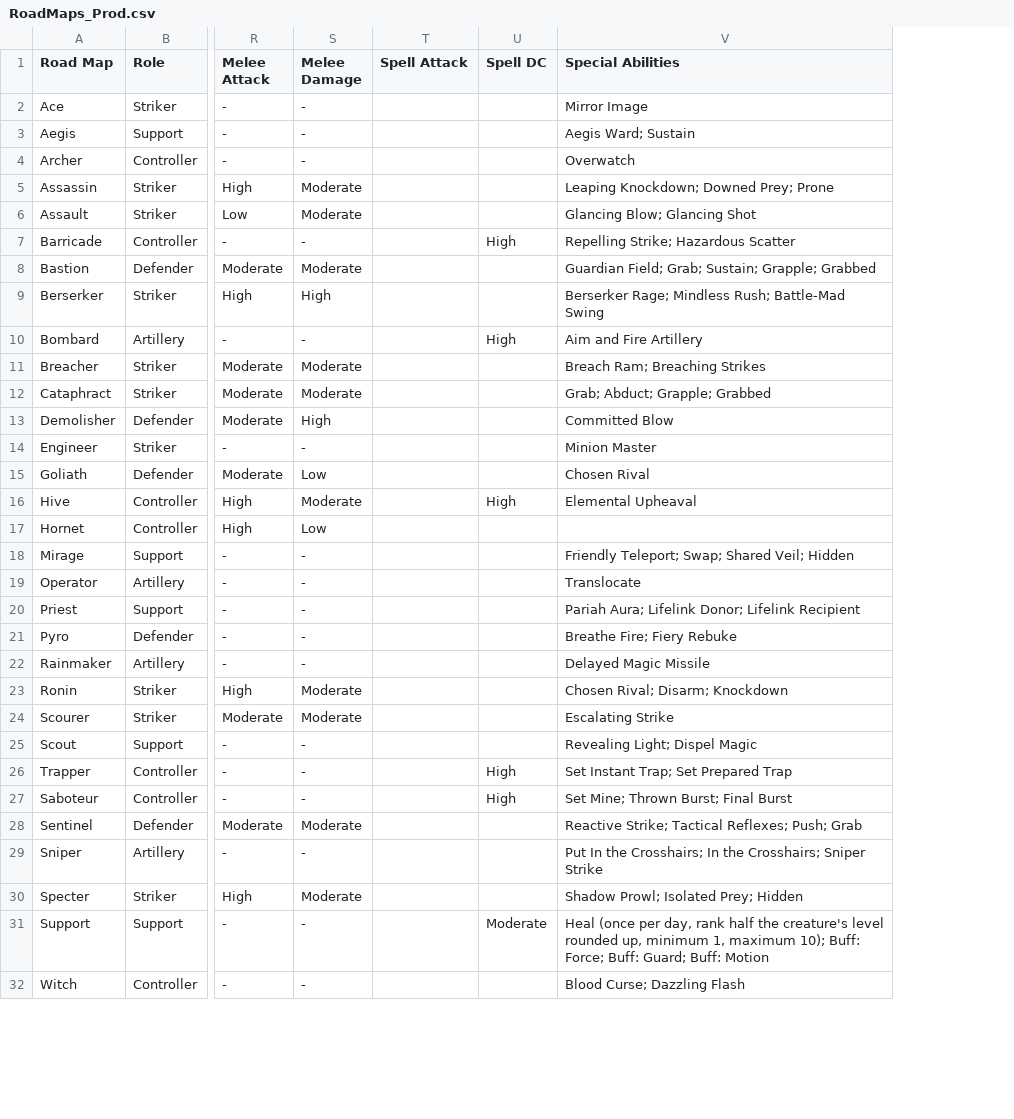
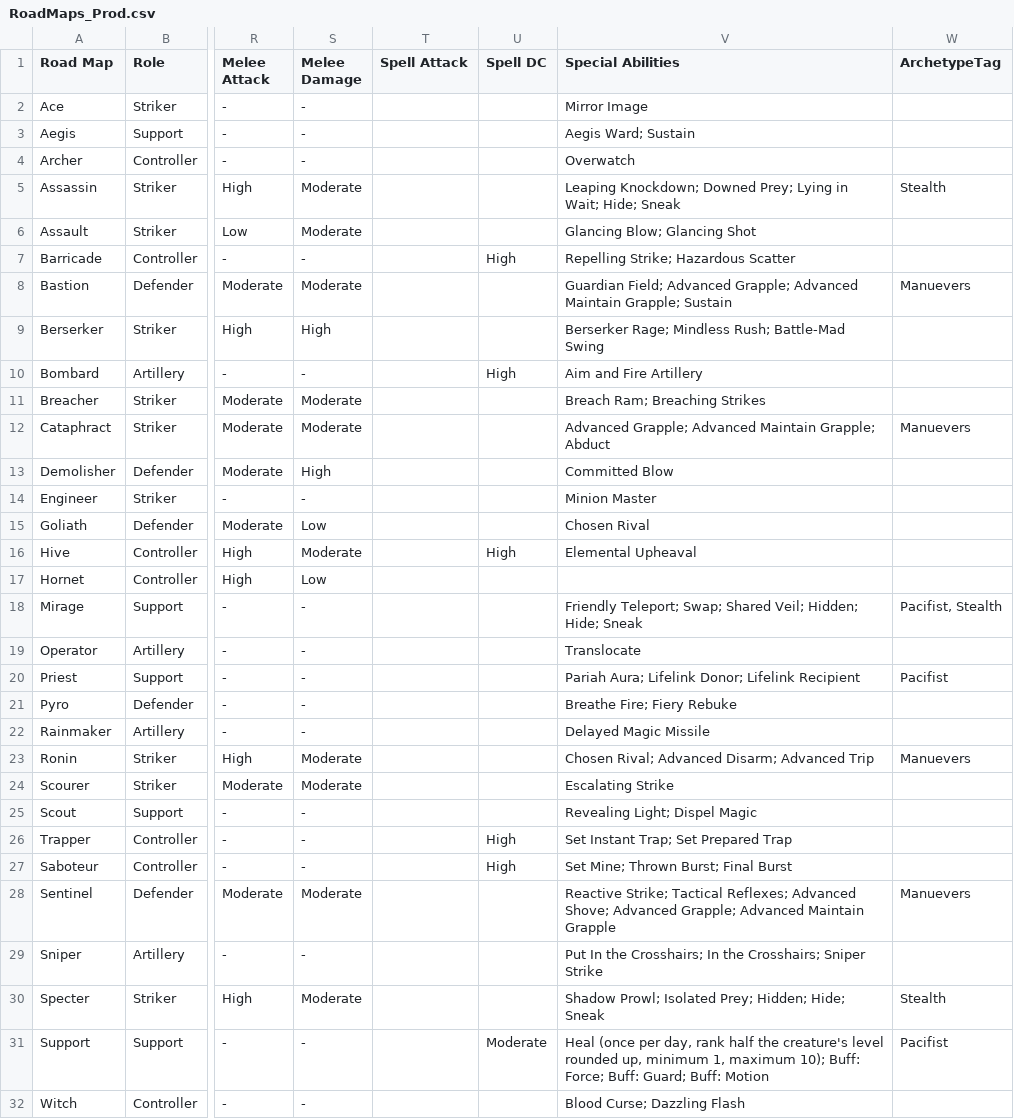
Before and after one commit to ThanksSkeleton/pf2ma, a CSV file: csv/RoadMaps_Prod.csv, drawn as a sheet; only a part is shown, gaps mark what is left out; the diff names each change by its address in the sheet, - before the commit and + after, or states it on an @@ line.

```diff
--- a/csv/RoadMaps_Prod.csv
+++ b/csv/RoadMaps_Prod.csv
+column W (ArchetypeTag), rows 5-31: Stealth |  |  | Manuevers |  |  |  | Manuevers |  |  |  |  |  | Pacifist, Stealth |  | Pacifist |  |  | Manuevers |  |  |  |  | Manuevers |  | Stealth | Pacifist
-V5 (Special Abilities): …Downed Prey; Prone
+V5 (Special Abilities): …Downed Prey; Lying in Wait; Hide; Sneak
-V8 (Special Abilities): Guardian Field; Grab; Sustain; Grapple; Grabbed
+V8 (Special Abilities): Guardian Field; Advanced Grapple; Advanced Maintain Grapple; Sustain
-V12 (Special Abilities): Grab; Abduct; Grapple; Grabbed
+V12 (Special Abilities): Advanced Grapple; Advanced Maintain Grapple; Abduct
-V18 (Special Abilities): …Shared Veil; Hidden
+V18 (Special Abilities): …Shared Veil; Hidden; Hide; Sneak
-V23 (Special Abilities): Chosen Rival; Disarm; Knockdown
+V23 (Special Abilities): Chosen Rival; Advanced Disarm; Advanced Trip
-V28 (Special Abilities): …Tactical Reflexes; Push; Grab
+V28 (Special Abilities): …Tactical Reflexes; Advanced Shove; Advanced Grapple; Advanced Maintain Grapple
-V30 (Special Abilities): Shadow Prowl; Isolated Prey; Hidden
+V30 (Special Abilities): Shadow Prowl; Isolated Prey; Hidden; Hide; Sneak
```
Also changed, not shown: 8 other files.
